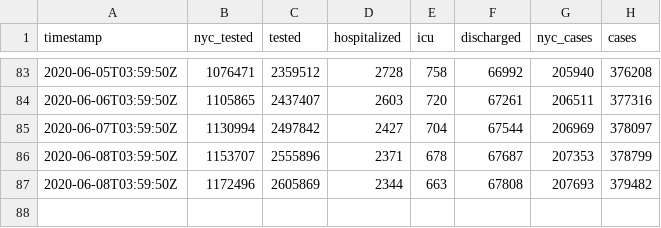
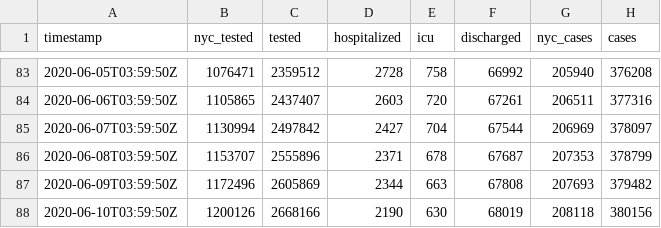
Before and after one commit to thecityny/covid-19-nyc-data, a CSV file: state.csv, drawn as a sheet; only a part is shown, gaps mark what is left out.

Commit message:
State and hospitalized 6/9 data

```diff
--- a/state.csv
+++ b/state.csv
@@ -86,2 +86,3 @@ timestamp,nyc_tested,tested,hospitalized,icu,discharged,nyc_cases,cases
 2020-06-08T03:59:50Z,1153707,2555896,2371,678,67687,207353,378799
-2020-06-08T03:59:50Z,1172496,2605869,2344,663,67808,207693,379482
+2020-06-09T03:59:50Z,1172496,2605869,2344,663,67808,207693,379482
+2020-06-10T03:59:50Z,1200126,2668166,2190,630,68019,208118,380156
```
Also changed, not shown: hospitalized.csv.
